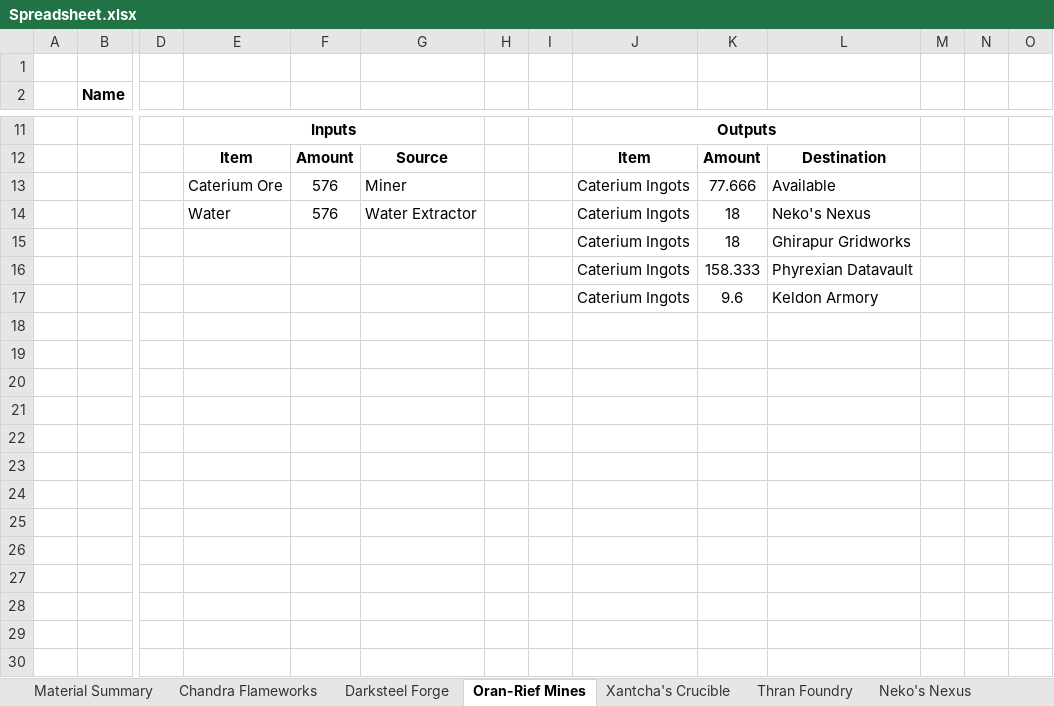
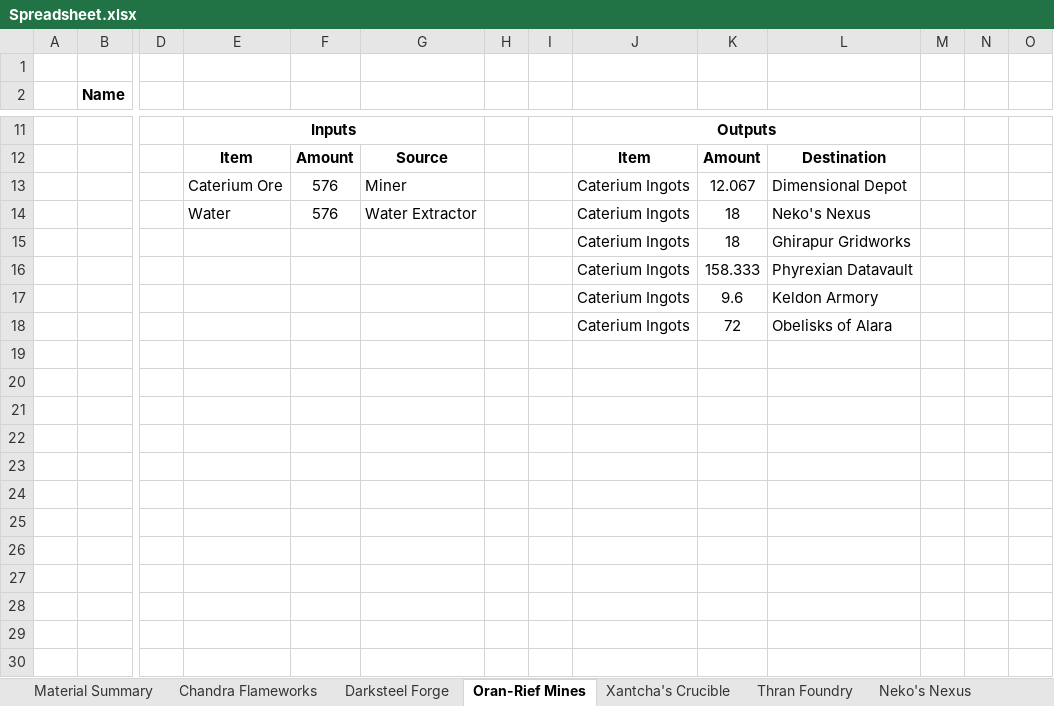
Before and after one commit to NicoBuilds/NicoBuilds-Blueprints, an Excel workbook: Game Stuff/Spreadsheet.xlsx, sheet Oran-Rief Mines, drawn as a sheet; only a part is shown, gaps mark what is left out; values as stored, in another font and other column widths than the file's, no borders; rows hold the shown columns only; the diff covers the shown part only; the diff names each change by its address in the sheet, - before the commit and + after, or states it on an @@ line.

Commit message:
Added Obelisks of Alara, and several blueprints!

```diff
--- a/Game Stuff/Spreadsheet.xlsx (sheet Oran-Rief Mines)
+++ b/Game Stuff/Spreadsheet.xlsx (sheet Oran-Rief Mines)
-K13: 77.666
+K13: 12.067
-L13: Available
+L13: Dimensional Depot
+row 18:  |  |  |  |  |  |  |  | Caterium Ingots | 72 | Obelisks of Alara
+row 19: (empty)
+row 20: (empty)
+row 21: (empty)
+row 22: (empty)
+row 23: (empty)
+row 24: (empty)
+row 25: (empty)
+row 26: (empty)
+row 27: (empty)
+row 28: (empty)
+row 29: (empty)
+row 30: (empty)
```
Also changed, not shown: 18 added rows and 1 edited cell elsewhere in this sheet, sheet Urabrask's Refinery, sheet Material Summary, sheet Thran Foundry, sheet Kaladesh Refinery, sheet Ketria Crystals, sheet Jund Pyroclast, 2 more sheets, other sheet tabs, 20 other files.
